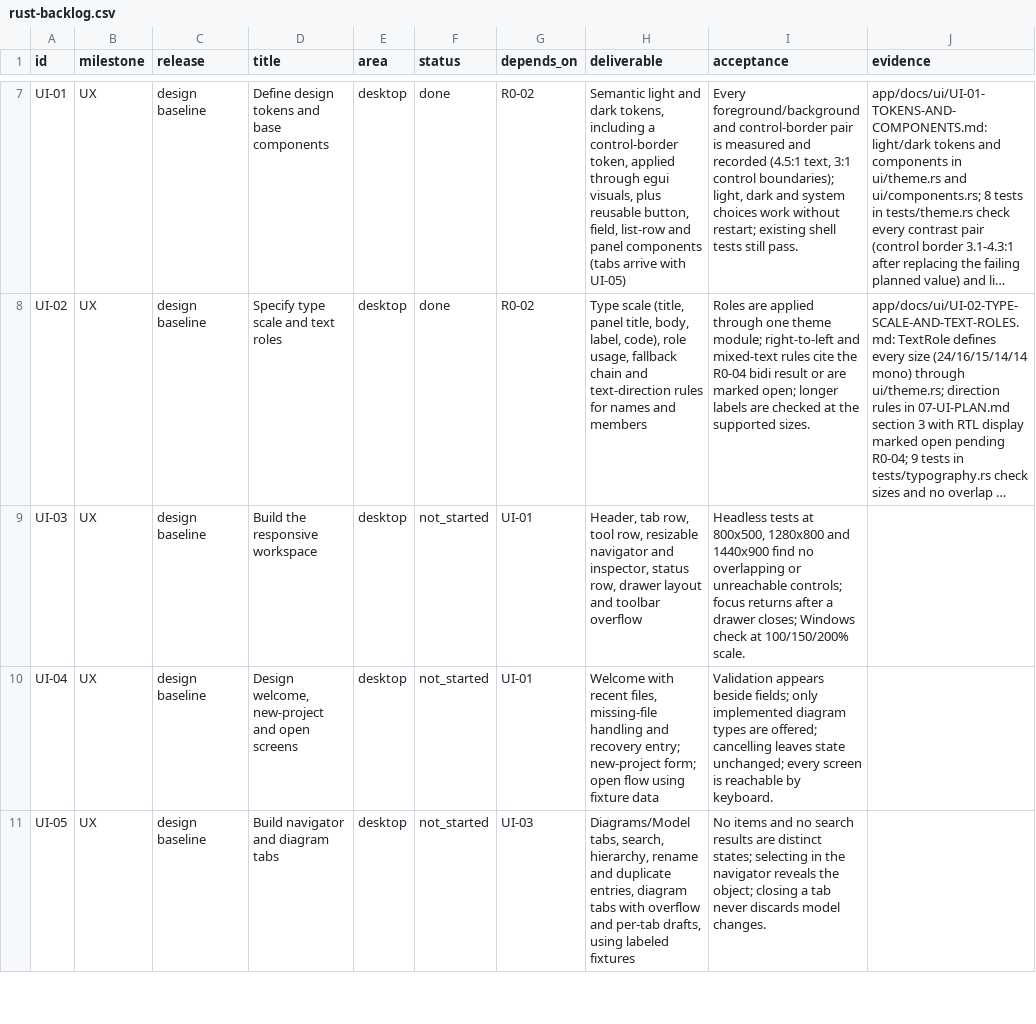
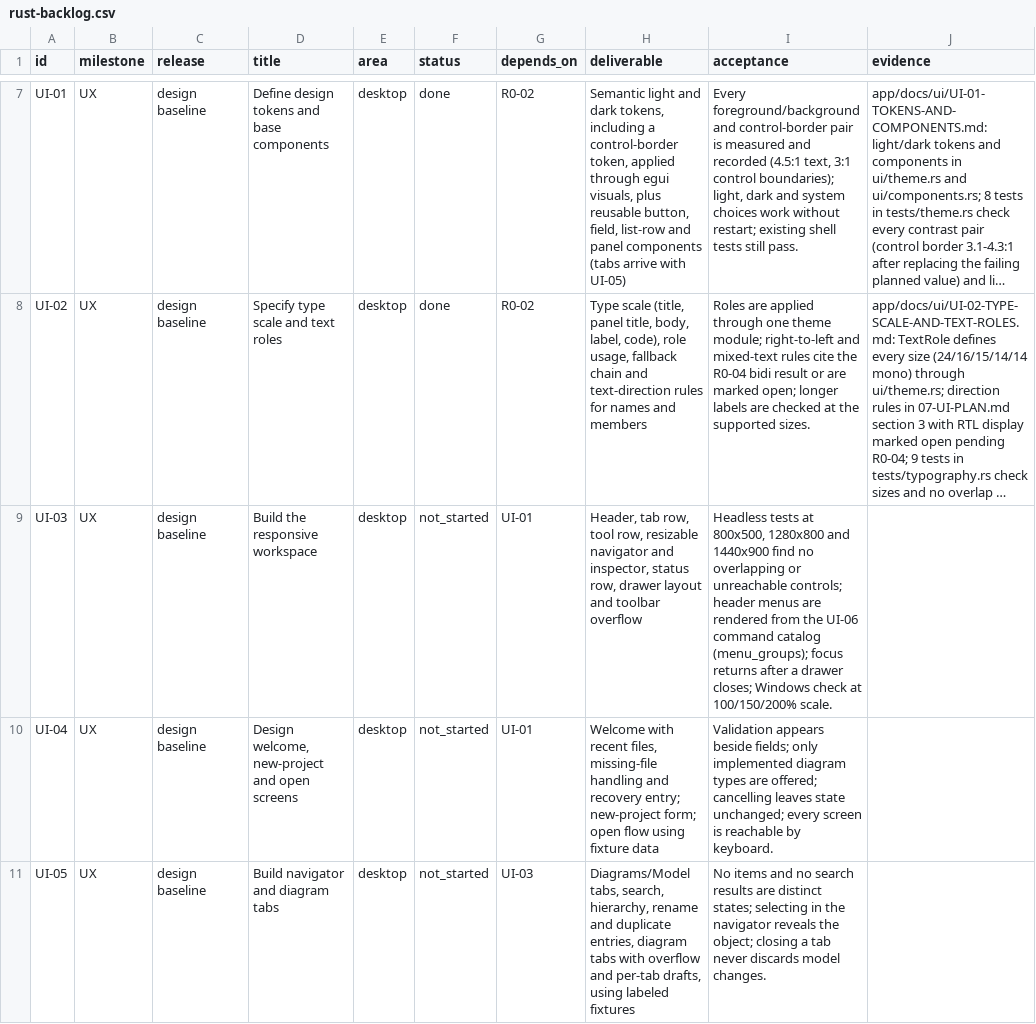
Before and after one commit to DAWAS00/Diagrams, a CSV file: plan-rust-diagram-editor/rust-backlog.csv, drawn as a sheet; only a part is shown, gaps mark what is left out; long unchanged cells end in …; the diff covers the shown part only; the diff names each change by its address in the sheet, - before the commit and + after, or states it on an @@ line.

```diff
--- a/plan-rust-diagram-editor/rust-backlog.csv
+++ b/plan-rust-diagram-editor/rust-backlog.csv
-I9 (acceptance): …unreachable controls; focus returns…
+I9 (acceptance): …unreachable controls; header menus are rendered from the UI-06 command catalog (menu_groups); focus returns…
```
Also changed, not shown: 2 edited cells elsewhere in this file, 14 other files.
